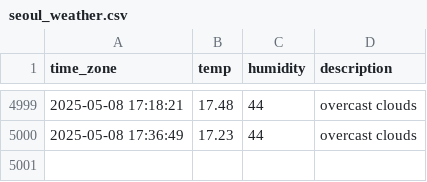
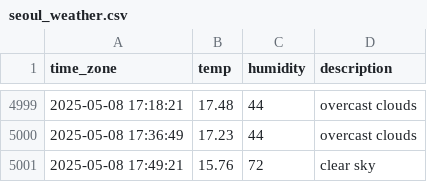
Before and after one commit to sunJungonly/seoul_weather, a CSV file: seoul_weather.csv, drawn as a sheet; only a part is shown, gaps mark what is left out.

```diff
--- a/seoul_weather.csv
+++ b/seoul_weather.csv
@@ -5000 +5000,2 @@ time_zone,temp,humidity,description
 2025-05-08 17:36:49,17.23,44,overcast clouds
+2025-05-08 17:49:21,15.76,72,clear sky
```
